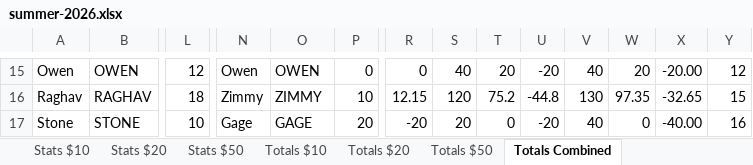
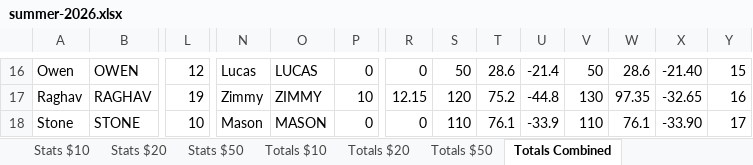
Before and after one commit to bwgoulet/poker-stats, an Excel workbook: data/summer-2026.xlsx, sheet Totals Combined, drawn as a sheet; only a part is shown, gaps mark what is left out; values as stored, in another font and other column widths than the file's, no borders; charts and pictures and conditional formats not drawn; addresses are those after the commit; the diff covers the shown part only; the diff names each change by its address in the sheet, - before the commit and + after, or states it on an @@ line.

```diff
--- a/data/summer-2026.xlsx (sheet Totals Combined)
+++ b/data/summer-2026.xlsx (sheet Totals Combined)
-N16: Owen
+N16: Lucas
-O16: OWEN
+O16: LUCAS
-S16: 40
+S16: 50
-T16: 20
+T16: 28.6
-U16: -20
+U16: -21.4
-V16: 40
+V16: 50
-W16: 20
+W16: 28.6
-X16: -20.00
+X16: -21.40
-Y16: 12
+Y16: 15
-L17: 18
+L17: 19
-Y17: 15
+Y17: 16
-N18: Gage
+N18: Mason
-O18: GAGE
+O18: MASON
-P18: 20
+P18: 0
-R18: -20
+R18: 0
-S18: 20
+S18: 110
-T18: 0
+T18: 76.1
-U18: -20
+U18: -33.9
-V18: 40
+V18: 110
-W18: 0
+W18: 76.1
-X18: -40.00
+X18: -33.90
-Y18: 16
+Y18: 17
```
Also changed, not shown: 1 added row and 74 edited cells elsewhere in this sheet, sheet Totals Combined (w$50), sheet Totals $20, sheet Stats $20.
